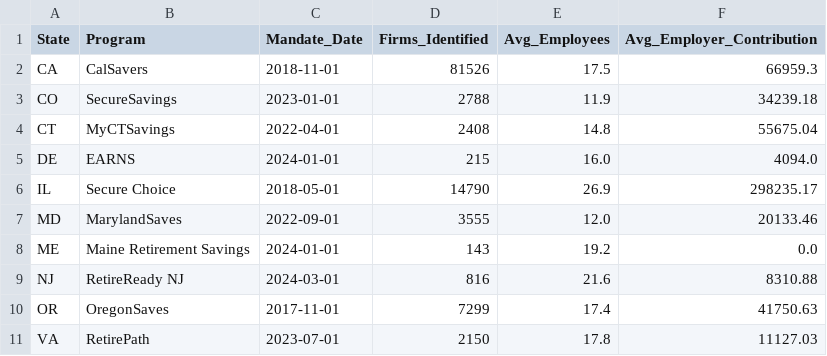
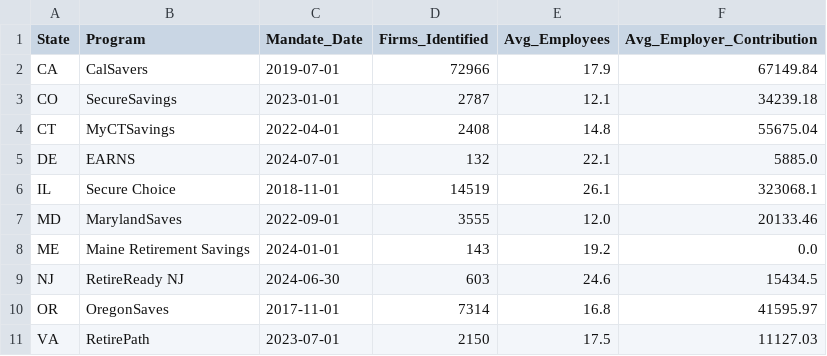
Before and after one commit to jruei2833/state-auto-ira-v2, a CSV file: deliverables/summary_statistics.csv, drawn as a sheet.

Commit message:
Add v1 and v2 datasets with full documentation

```diff
--- a/deliverables/summary_statistics.csv
+++ b/deliverables/summary_statistics.csv
@@ -1,11 +1,11 @@
 State,Program,Mandate_Date,Firms_Identified,Avg_Employees,Avg_Employer_Contribution
-CA,CalSavers,2018-11-01,81526,17.5,66959.3
-CO,SecureSavings,2023-01-01,2788,11.9,34239.18
+CA,CalSavers,2019-07-01,72966,17.9,67149.84
+CO,SecureSavings,2023-01-01,2787,12.1,34239.18
 CT,MyCTSavings,2022-04-01,2408,14.8,55675.04
-DE,EARNS,2024-01-01,215,16.0,4094.0
-IL,Secure Choice,2018-05-01,14790,26.9,298235.17
+DE,EARNS,2024-07-01,132,22.1,5885.0
+IL,Secure Choice,2018-11-01,14519,26.1,323068.1
 MD,MarylandSaves,2022-09-01,3555,12.0,20133.46
 ME,Maine Retirement Savings,2024-01-01,143,19.2,0.0
-NJ,RetireReady NJ,2024-03-01,816,21.6,8310.88
-OR,OregonSaves,2017-11-01,7299,17.4,41750.63
-VA,RetirePath,2023-07-01,2150,17.8,11127.03
+NJ,RetireReady NJ,2024-06-30,603,24.6,15434.5
+OR,OregonSaves,2017-11-01,7314,16.8,41595.97
+VA,RetirePath,2023-07-01,2150,17.5,11127.03
```
Also changed, not shown: 13 other files.
